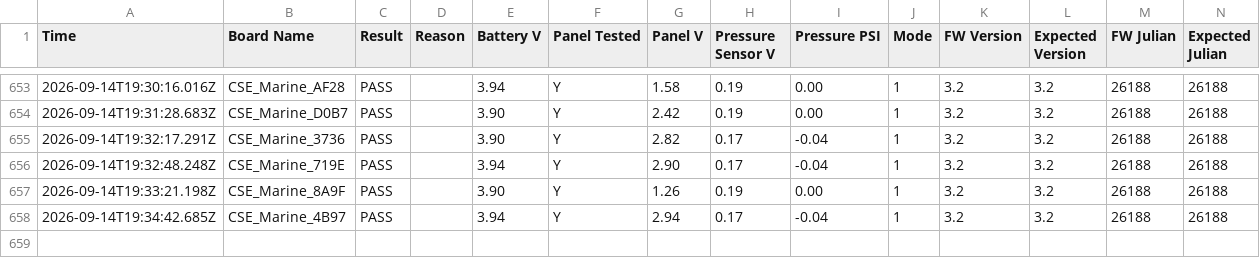
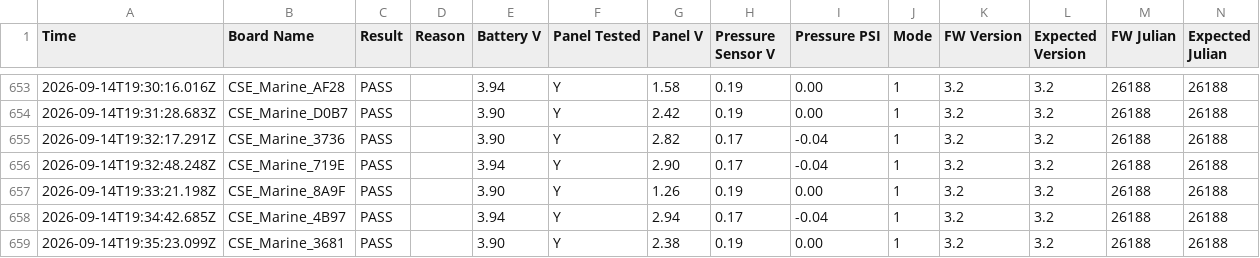
Before and after one commit to gmiedema-cse/Westshore-Testing-Log, a CSV file: test_log.csv, drawn as a sheet; only a part is shown, gaps mark what is left out; the diff names each change by its address in the sheet, - before the commit and + after, or states it on an @@ line.

Commit message:
Update test log (658 results)

```diff
--- a/test_log.csv
+++ b/test_log.csv
+row 659: 2026-09-14T19:35:23.099Z | CSE_Marine_3681 | PASS |  | 3.90 | Y | 2.38 | 0.19 | 0.00 | 1 | 3.2 | 3.2 | 26188 | 26188
```
